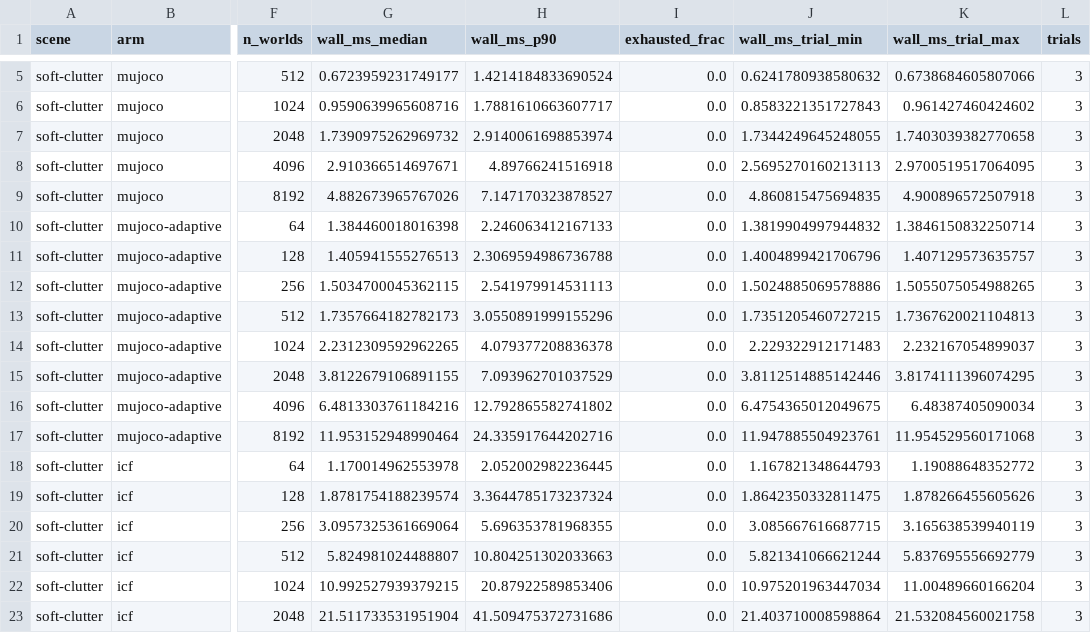
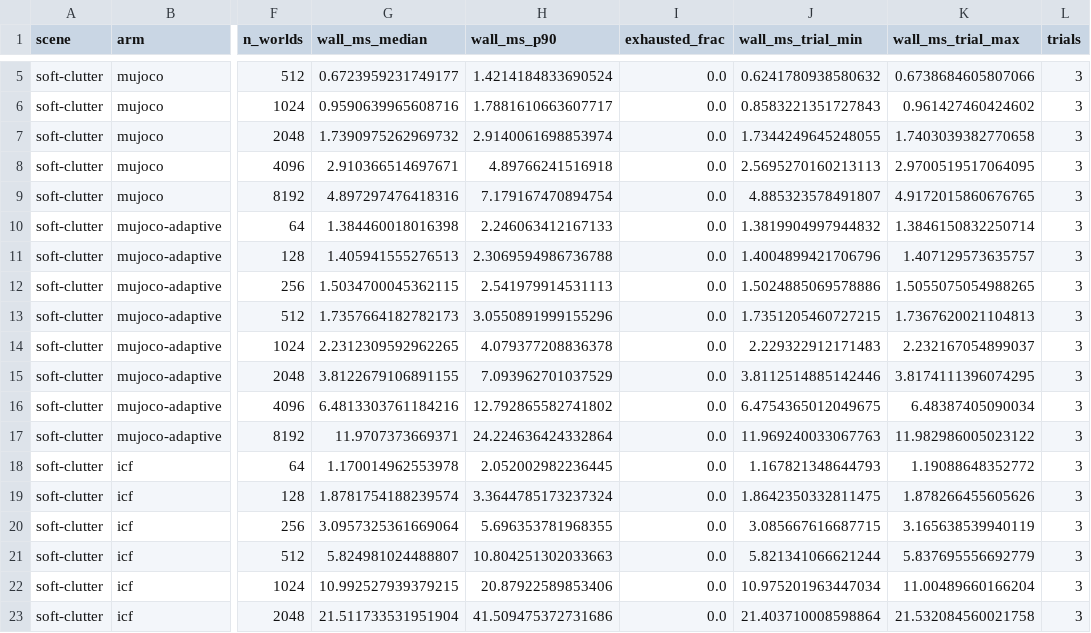
Before and after one commit to mardigiorgio/newton-adaptive, a CSV file: scripts/bench/results/part1_scaling_soft-clutter.csv, drawn as a sheet; only a part is shown, gaps mark what is left out; the diff names each change by its address in the sheet, - before the commit and + after, or states it on an @@ line.

Commit message:
Scaling: MuJoCo arms at 2^13 worlds merged (njmax 1024); document complete

```diff
--- a/scripts/bench/results/part1_scaling_soft-clutter.csv
+++ b/scripts/bench/results/part1_scaling_soft-clutter.csv
-G9 (wall_ms_median): 4.882673965767026
+G9 (wall_ms_median): 4.897297476418316
-H9 (wall_ms_p90): 7.147170323878527
+H9 (wall_ms_p90): 7.179167470894754
-J9 (wall_ms_trial_min): 4.860815475694835
+J9 (wall_ms_trial_min): 4.885323578491807
-K9 (wall_ms_trial_max): 4.900896572507918
+K9 (wall_ms_trial_max): 4.9172015860676765
-G17 (wall_ms_median): 11.953152948990464
+G17 (wall_ms_median): 11.9707373669371
-H17 (wall_ms_p90): 24.335917644202716
+H17 (wall_ms_p90): 24.224636424332864
-J17 (wall_ms_trial_min): 11.947885504923761
+J17 (wall_ms_trial_min): 11.969240033067763
-K17 (wall_ms_trial_max): 11.954529560171068
+K17 (wall_ms_trial_max): 11.982986005023122
```
